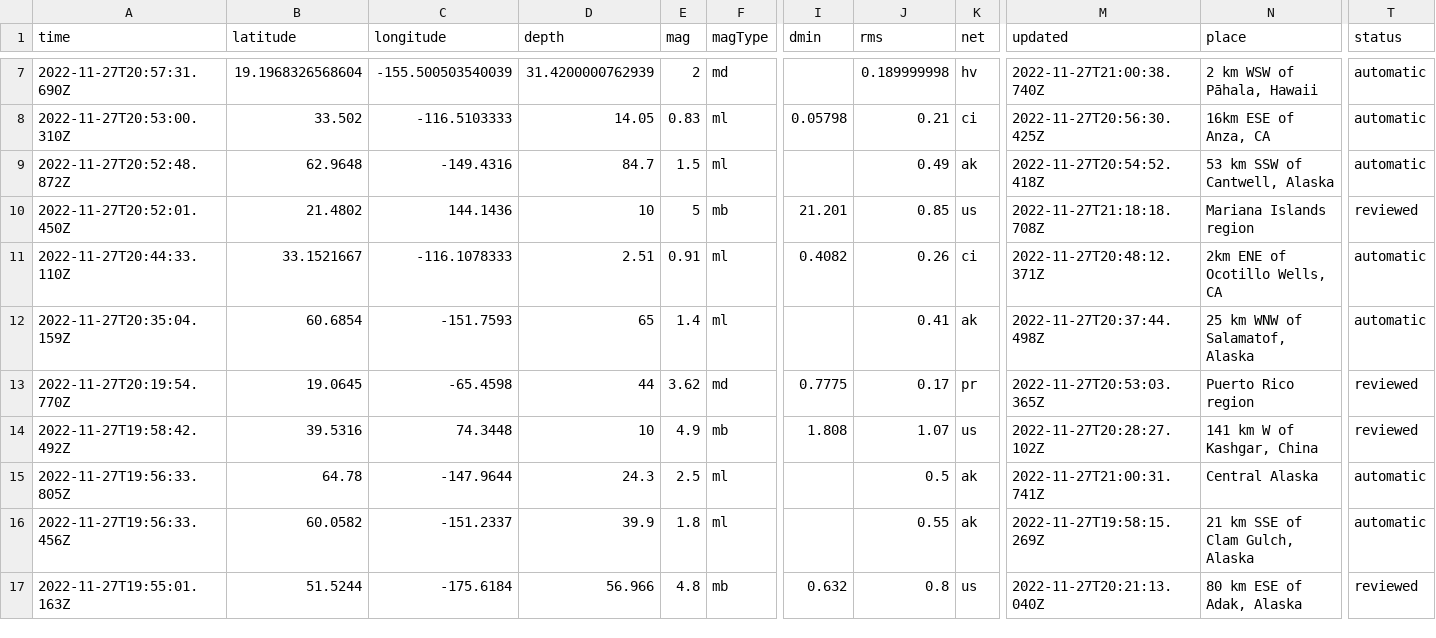
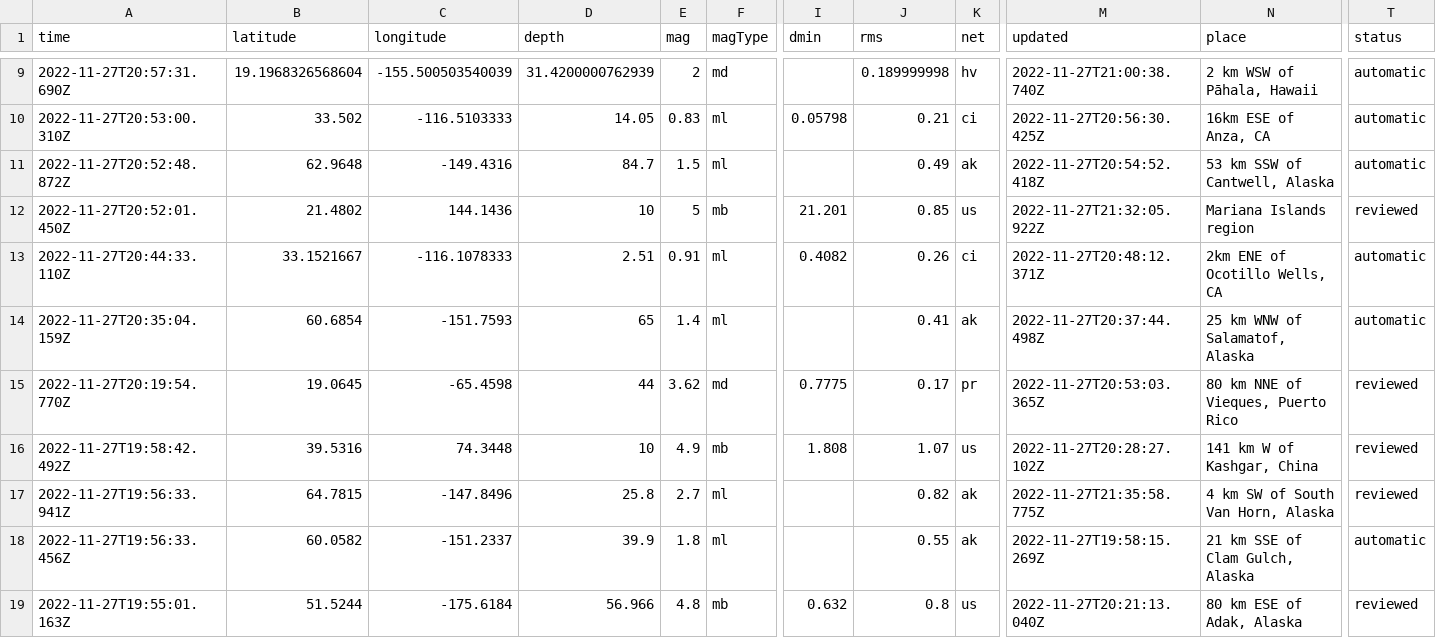
Before and after one commit to katielicari/nicar22-github-action, a CSV file: usgs_current.csv, drawn as a sheet; only a part is shown, gaps mark what is left out; addresses are those after the commit; the diff covers the shown part only; the diff names each change by its address in the sheet, - before the commit and + after, or states it on an @@ line.

```diff
--- a/usgs_current.csv
+++ b/usgs_current.csv
-M12 (updated): 2022-11-27T21:18:18.708Z
+M12 (updated): 2022-11-27T21:32:05.922Z
-N15 (place): Puerto Rico region
+N15 (place): 80 km NNE of Vieques, Puerto Rico
-A17 (time): 2022-11-27T19:56:33.805Z
+A17 (time): 2022-11-27T19:56:33.941Z
-B17 (latitude): 64.78
+B17 (latitude): 64.7815
-C17 (longitude): -147.9644
+C17 (longitude): -147.8496
-D17 (depth): 24.3
+D17 (depth): 25.8
-E17 (mag): 2.5
+E17 (mag): 2.7
-J17 (rms): 0.5
+J17 (rms): 0.82
-M17 (updated): 2022-11-27T21:00:31.741Z
+M17 (updated): 2022-11-27T21:35:58.775Z
-N17 (place): Central Alaska
+N17 (place): 4 km SW of South Van Horn, Alaska
-T17 (status): automatic
+T17 (status): reviewed
```
Also changed, not shown: 2 added rows, 2 removed rows and 28 edited cells elsewhere in this file.
